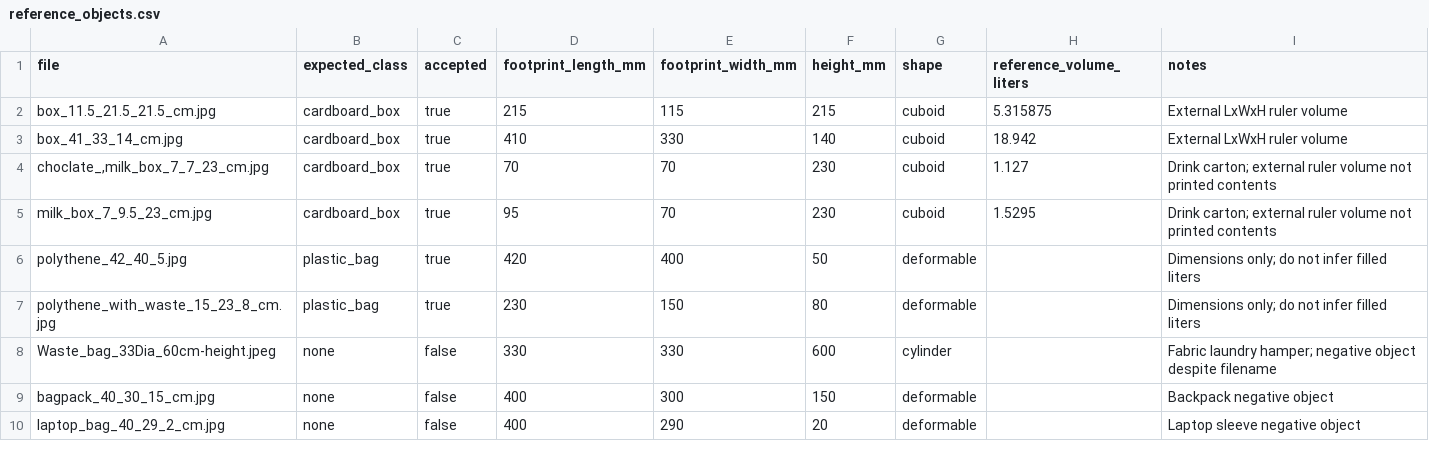
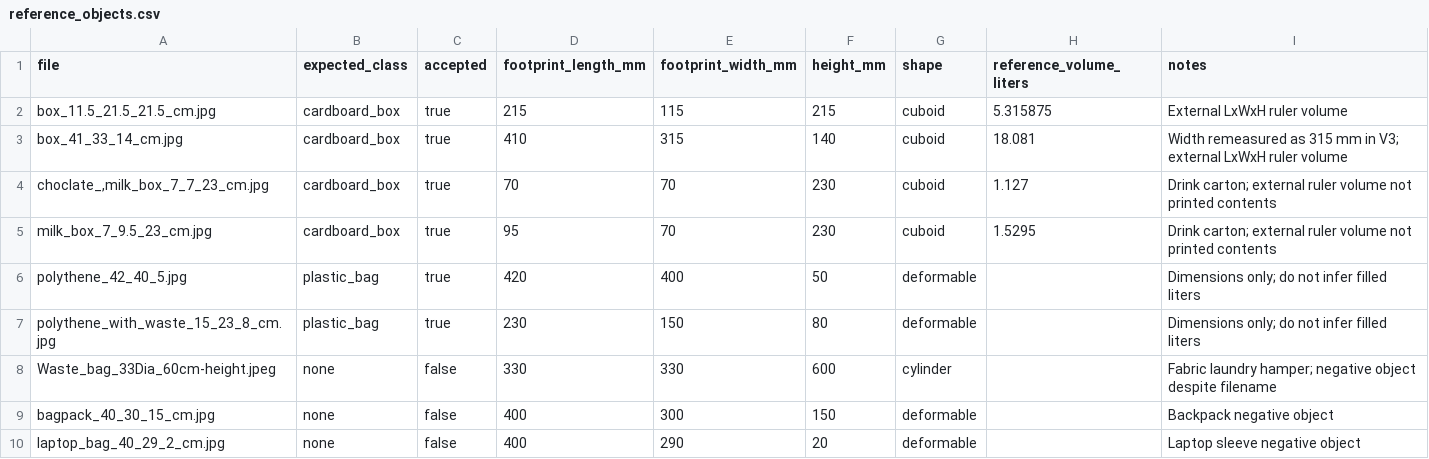
Before and after one commit to Ketan-iitb/LocalLife_One_Click_Demo_v19.18.0_2, a CSV file: LocalLife_Plug_and_Play_Local/parameterised_objects/reference_objects.csv, drawn as a sheet.

```diff
--- a/LocalLife_Plug_and_Play_Local/parameterised_objects/reference_objects.csv
+++ b/LocalLife_Plug_and_Play_Local/parameterised_objects/reference_objects.csv
@@ -2,3 +2,3 @@ file,expected_class,accepted,footprint_length_mm,footprint_width_mm,height_mm,sh
 box_11.5_21.5_21.5_cm.jpg,cardboard_box,true,215,115,215,cuboid,5.315875,External LxWxH ruler volume
-box_41_33_14_cm.jpg,cardboard_box,true,410,330,140,cuboid,18.942,External LxWxH ruler volume
+box_41_33_14_cm.jpg,cardboard_box,true,410,315,140,cuboid,18.081,Width remeasured as 315 mm in V3; external LxWxH ruler volume
 "choclate_,milk_box_7_7_23_cm.jpg",cardboard_box,true,70,70,230,cuboid,1.127,Drink carton; external ruler volume not printed contents
```
Also changed, not shown: 34 other files.
